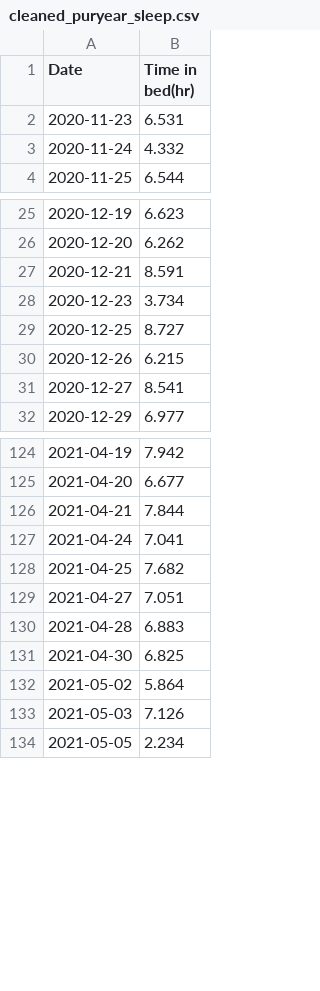
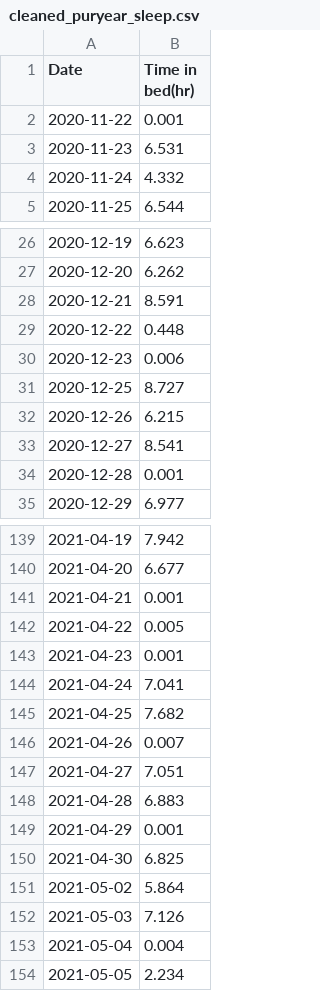
Before and after one commit to Ben10164/CPSC222-Project, a CSV file: data/cleaned_puryear_sleep.csv, drawn as a sheet; only a part is shown, gaps mark what is left out; the diff covers the shown part only.

```diff
--- a/data/cleaned_puryear_sleep.csv
+++ b/data/cleaned_puryear_sleep.csv
@@ -1,2 +1,3 @@
 Date,Time in bed(hr)
+2020-11-22,0.001
 2020-11-23,6.531
@@ -27,3 +28,4 @@ Date,Time in bed(hr)
 2020-12-21,8.591
-2020-12-23,3.734
+2020-12-22,0.448
+2020-12-23,0.006
 2020-12-25,8.727
@@ -31,2 +33,3 @@ Date,Time in bed(hr)
 2020-12-27,8.541
+2020-12-28,0.001
 2020-12-29,6.977
@@ -125,7 +140,11 @@ Date,Time in bed(hr)
 2021-04-20,6.677
-2021-04-21,7.844
+2021-04-21,0.001
+2021-04-22,0.005
+2021-04-23,0.001
 2021-04-24,7.041
 2021-04-25,7.682
+2021-04-26,0.007
 2021-04-27,7.051
 2021-04-28,6.883
+2021-04-29,0.001
 2021-04-30,6.825
@@ -133,2 +152,3 @@ Date,Time in bed(hr)
 2021-05-03,7.126
+2021-05-04,0.004
 2021-05-05,2.234
```
Also changed, not shown: 31 added rows and 21 edited cells elsewhere in this file, data/cleaned_puryear_sleep_ewm.csv, 5 other files.
